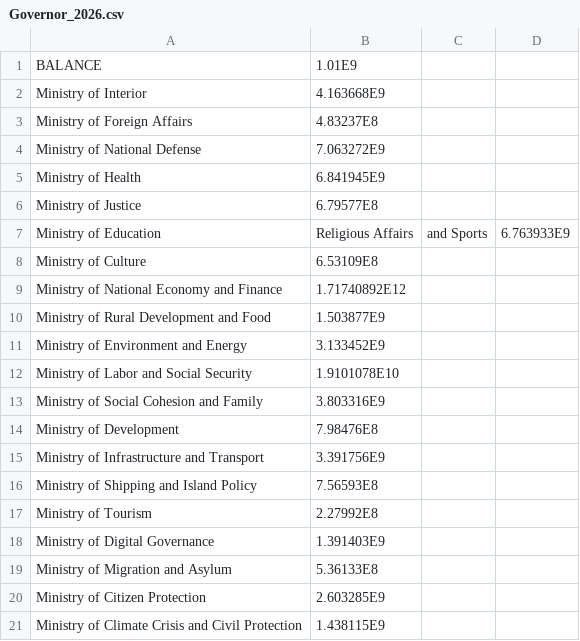
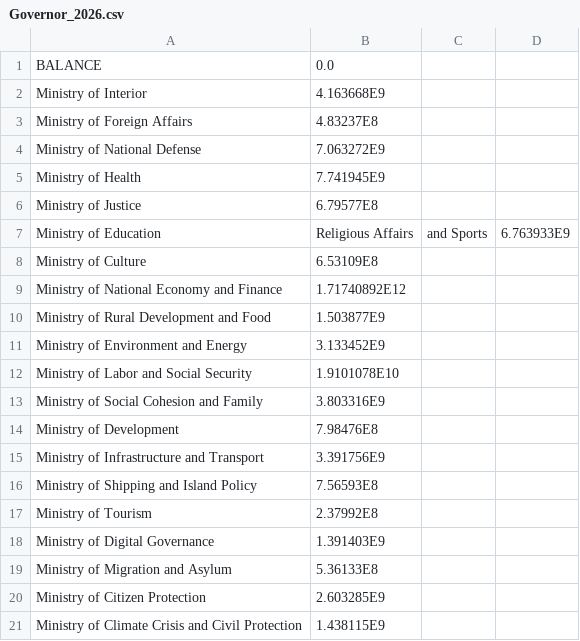
Before and after one commit to iliaspierrakos/BudgetReviewByCC, a CSV file: src/main/java/NecessaryFilesAndData/UserBudgets/Governor_2026.csv, drawn as a sheet.

```diff
--- a/src/main/java/NecessaryFilesAndData/UserBudgets/Governor_2026.csv
+++ b/src/main/java/NecessaryFilesAndData/UserBudgets/Governor_2026.csv
@@ -1,2 +1,2 @@
-BALANCE,1.01E9
+BALANCE,0.0
 Ministry of Interior,4.163668E9
@@ -4,3 +4,3 @@ Ministry of Foreign Affairs,4.83237E8
 Ministry of National Defense,7.063272E9
-Ministry of Health,6.841945E9
+Ministry of Health,7.741945E9
 Ministry of Justice,6.79577E8
@@ -16,3 +16,3 @@ Ministry of Infrastructure and Transport,3.391756E9
 Ministry of Shipping and Island Policy,7.56593E8
-Ministry of Tourism,2.27992E8
+Ministry of Tourism,2.37992E8
 Ministry of Digital Governance,1.391403E9
```
Also changed, not shown: src/main/java/NecessaryFilesAndData/Governor_2026.csv, src/main/java/NecessaryFilesAndData/UserBudgets/Anastasis_2026.csv, 9 other files.
